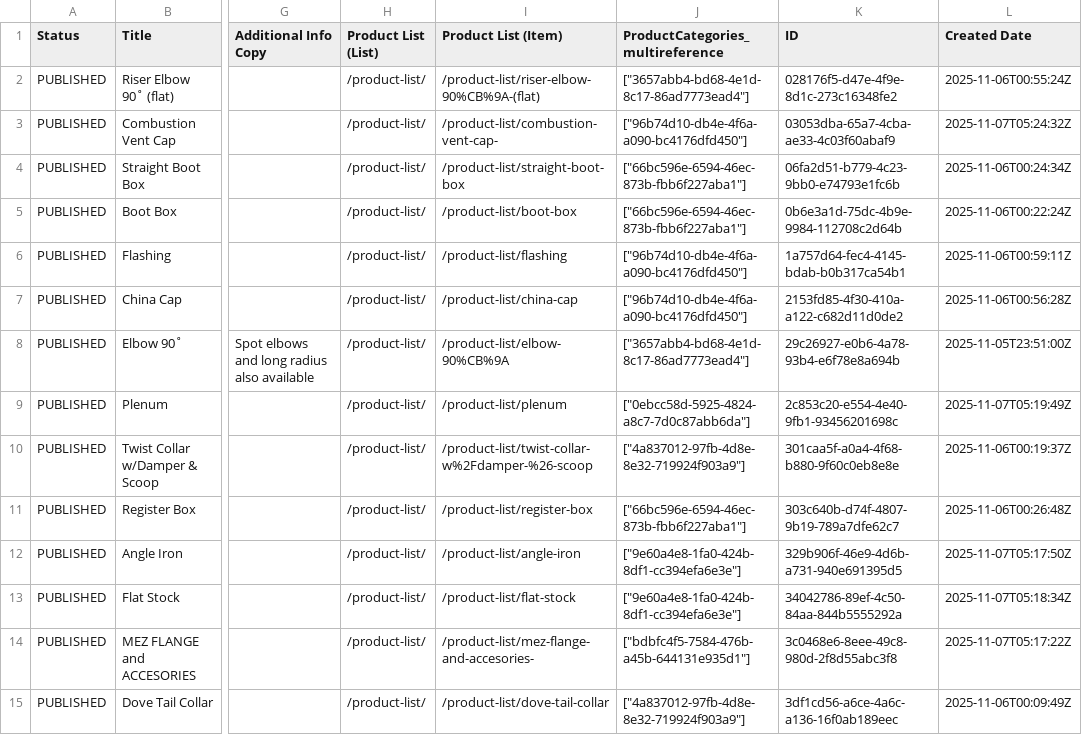
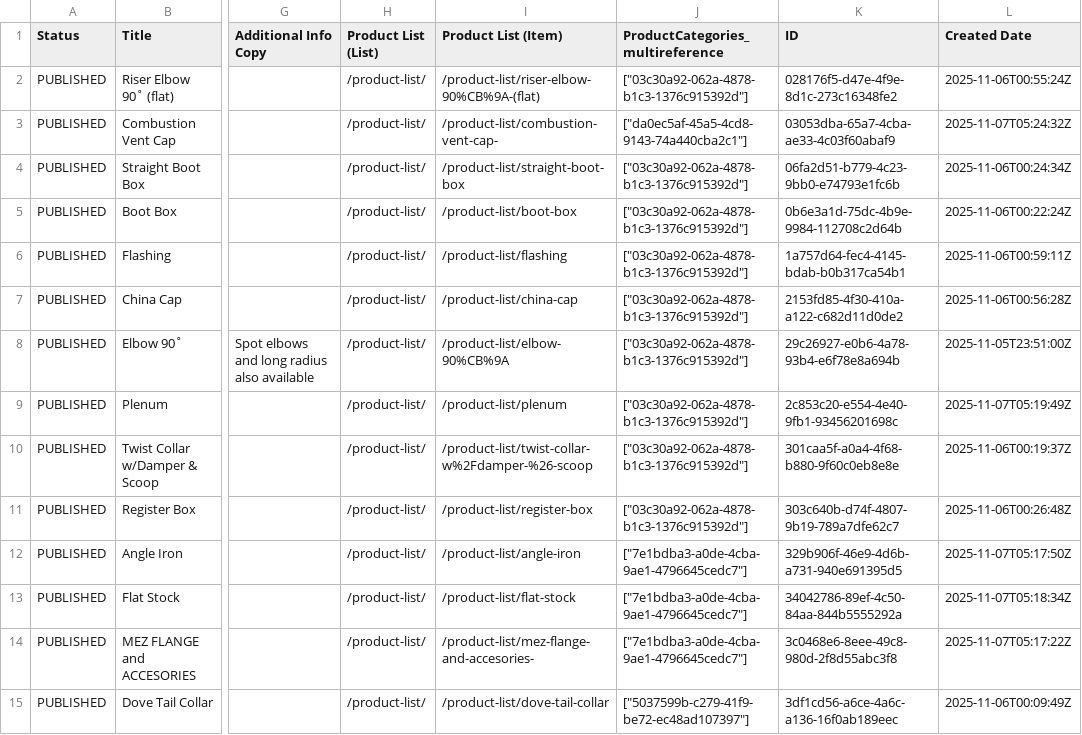
Before and after one commit to Shiru04/ressco-next, a CSV file: data/Product+List.csv, drawn as a sheet; only a part is shown, gaps mark what is left out; the diff covers the shown part only; the diff names each change by its address in the sheet, - before the commit and + after, or states it on an @@ line.

```diff
--- a/data/Product+List.csv
+++ b/data/Product+List.csv
-J2 (ProductCategories_multireference): ["3657abb4-bd68-4e1d-8c17-86ad7773ead4"]
+J2 (ProductCategories_multireference): ["03c30a92-062a-4878-b1c3-1376c915392d"]
-J3 (ProductCategories_multireference): ["96b74d10-db4e-4f6a-a090-bc4176dfd450"]
+J3 (ProductCategories_multireference): ["da0ec5af-45a5-4cd8-9143-74a440cba2c1"]
-J4:J5 (ProductCategories_multireference): ["66bc596e-6594-46ec-873b-fbb6f227aba1"]
+J4:J5 (ProductCategories_multireference): ["03c30a92-062a-4878-b1c3-1376c915392d"]
-J6:J7 (ProductCategories_multireference): ["96b74d10-db4e-4f6a-a090-bc4176dfd450"]
+J6:J7 (ProductCategories_multireference): ["03c30a92-062a-4878-b1c3-1376c915392d"]
-J8 (ProductCategories_multireference): ["3657abb4-bd68-4e1d-8c17-86ad7773ead4"]
+J8 (ProductCategories_multireference): ["03c30a92-062a-4878-b1c3-1376c915392d"]
-J9 (ProductCategories_multireference): ["0ebcc58d-5925-4824-a8c7-7d0c87abb6da"]
+J9 (ProductCategories_multireference): ["03c30a92-062a-4878-b1c3-1376c915392d"]
-J10 (ProductCategories_multireference): ["4a837012-97fb-4d8e-8e32-719924f903a9"]
+J10 (ProductCategories_multireference): ["03c30a92-062a-4878-b1c3-1376c915392d"]
-J11 (ProductCategories_multireference): ["66bc596e-6594-46ec-873b-fbb6f227aba1"]
+J11 (ProductCategories_multireference): ["03c30a92-062a-4878-b1c3-1376c915392d"]
-J12:J13 (ProductCategories_multireference): ["9e60a4e8-1fa0-424b-8df1-cc394efa6e3e"]
+J12:J13 (ProductCategories_multireference): ["7e1bdba3-a0de-4cba-9ae1-4796645cedc7"]
-J14 (ProductCategories_multireference): ["bdbfc4f5-7584-476b-a45b-644131e935d1"]
+J14 (ProductCategories_multireference): ["7e1bdba3-a0de-4cba-9ae1-4796645cedc7"]
-J15 (ProductCategories_multireference): ["4a837012-97fb-4d8e-8e32-719924f903a9"]
+J15 (ProductCategories_multireference): ["5037599b-c279-41f9-be72-ec48ad107397"]
```
Also changed, not shown: 49 edited cells elsewhere in this file, data/Product+Categories.csv, 41 other files.
